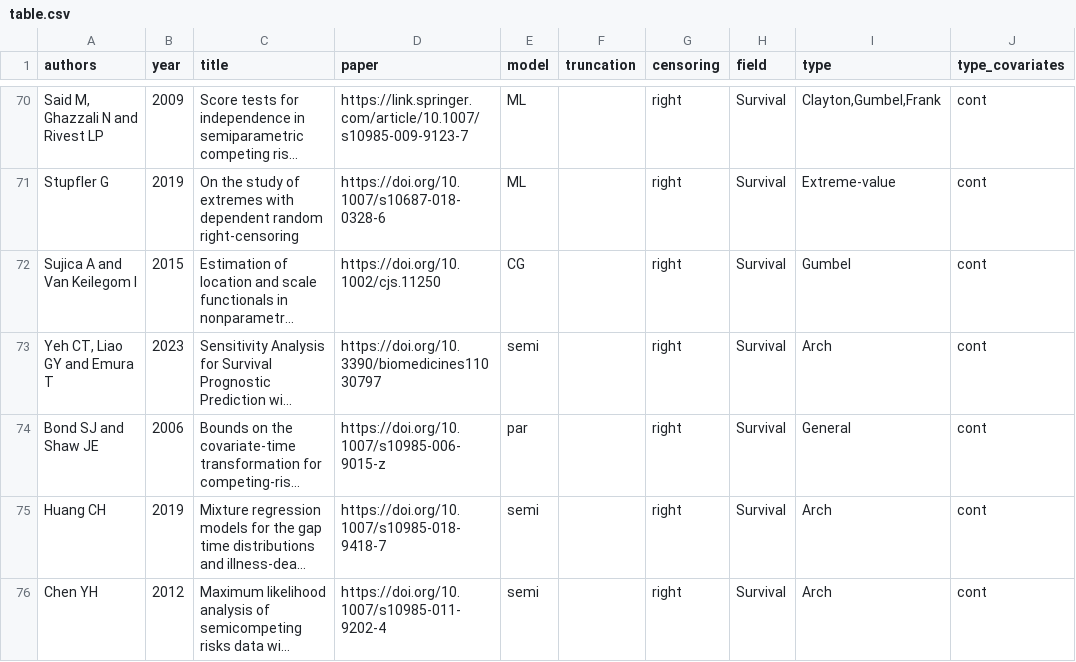
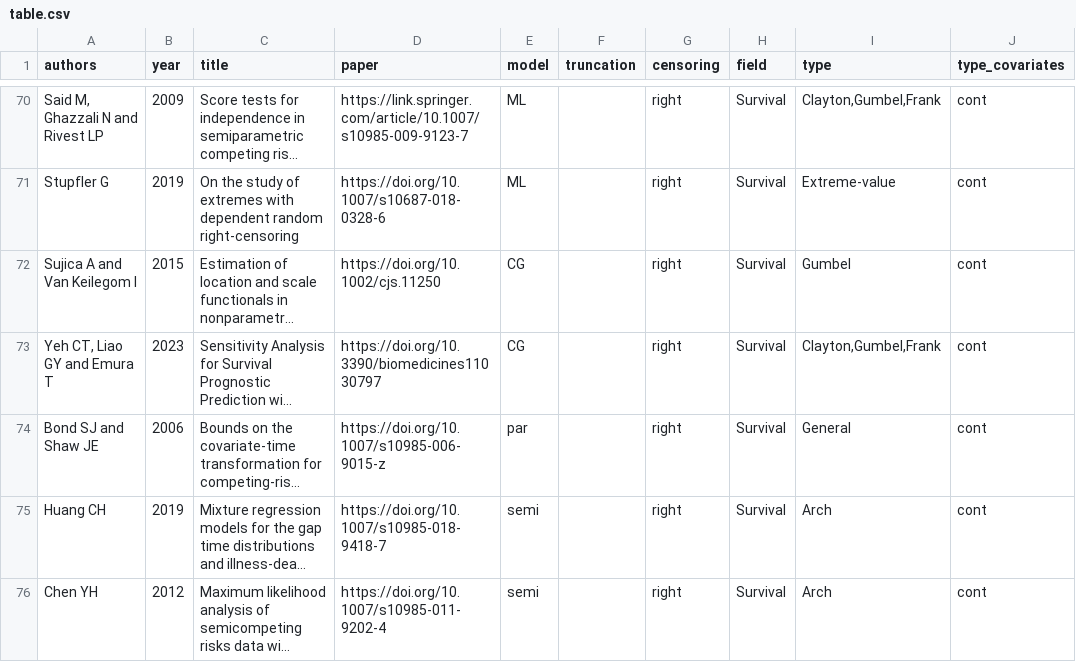
Before and after one commit to jmajakwara/Copula-CR, a CSV file: table.csv, drawn as a sheet; only a part is shown, gaps mark what is left out; long unchanged cells end in …; the diff names each change by its address in the sheet, - before the commit and + after, or states it on an @@ line.

Commit message:
Update table_L73.csv

```diff
--- a/table.csv
+++ b/table.csv
-E73 (model): semi
+E73 (model): CG
-I73 (type): Arch
+I73 (type): Clayton,Gumbel,Frank
```
